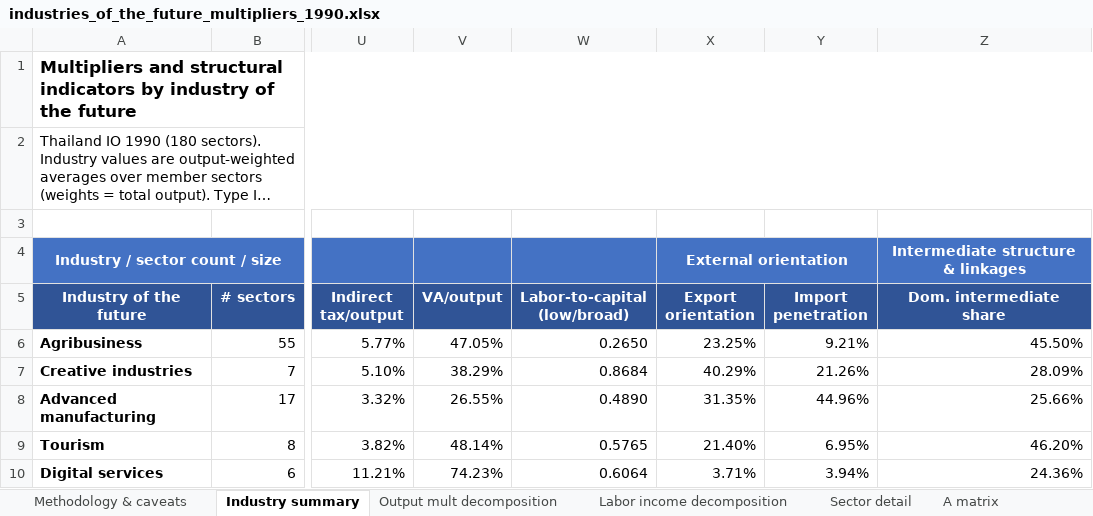
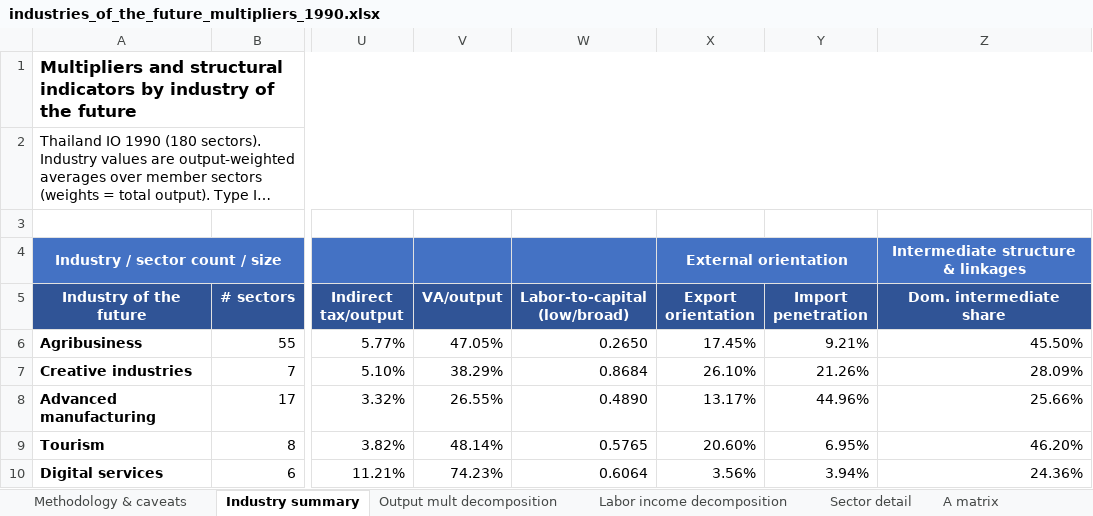
Before and after one commit to csilla-design/io-analysis, an Excel workbook: industries_of_the_future_multipliers_1990.xlsx, sheet Industry summary, drawn as a sheet; only a part is shown, gaps mark what is left out; long unchanged cells end in …; values as stored, in another font and other column widths than the file's, no borders; the diff names each change by its address in the sheet, - before the commit and + after, or states it on an @@ line.

```diff
--- a/industries_of_the_future_multipliers_1990.xlsx (sheet Industry summary)
+++ b/industries_of_the_future_multipliers_1990.xlsx (sheet Industry summary)
-X6 (Export orientation): 23.25%
+X6 (Export orientation): 17.45%
-X7 (Export orientation): 40.29%
+X7 (Export orientation): 26.10%
-X8 (Export orientation): 31.35%
+X8 (Export orientation): 13.17%
-X9 (Export orientation): 21.40%
+X9 (Export orientation): 20.60%
-X10 (Export orientation): 3.71%
+X10 (Export orientation): 3.56%
```
Also changed, not shown: sheet Sector detail, sheet Methodology & caveats, industries_of_the_future_multipliers.xlsx, 2 other files.
